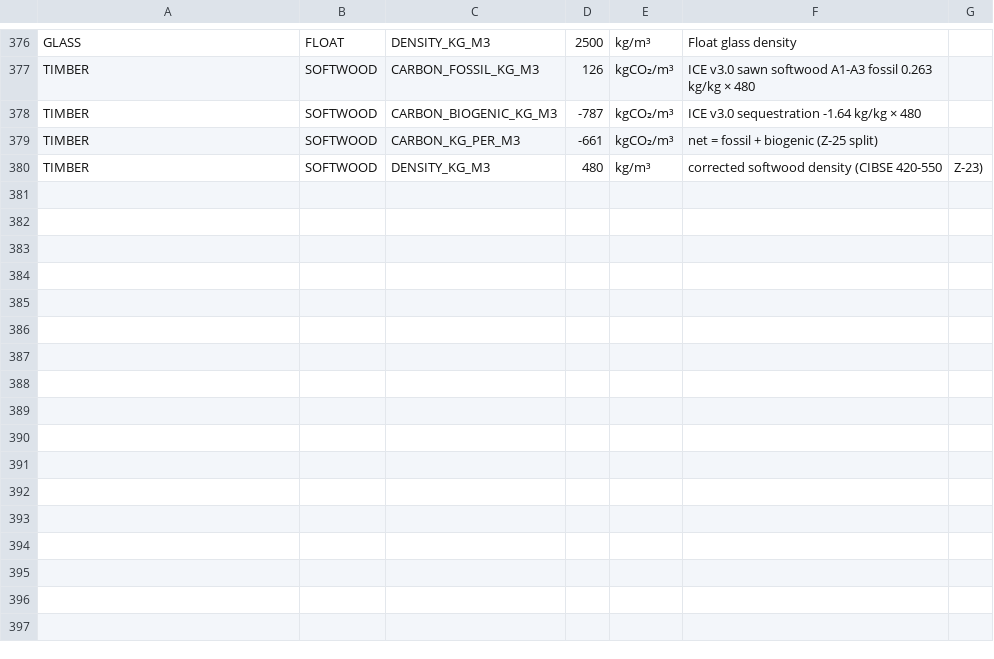
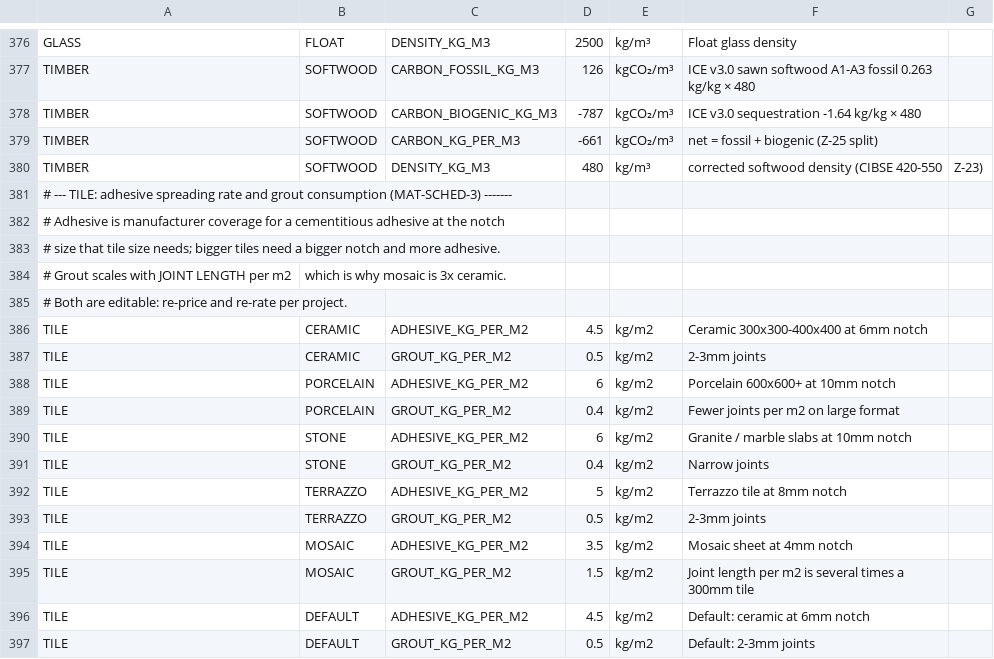
Before and after one commit to beckykyomugisha/STINGTOOLS, a CSV file: StingTools/Data/MATERIAL_LOOKUP.csv, drawn as a sheet; only a part is shown, gaps mark what is left out; the diff names each change by its address in the sheet, - before the commit and + after, or states it on an @@ line.

```diff
--- a/StingTools/Data/MATERIAL_LOOKUP.csv
+++ b/StingTools/Data/MATERIAL_LOOKUP.csv
+row 381: # --- TILE: adhesive spreading rate and grout consumption (MAT-SCHED-3) -------
+row 382: # Adhesive is manufacturer coverage for a cementitious adhesive at the notch
+row 383: # size that tile size needs; bigger tiles need a bigger notch and more adhesive.
+row 384: # Grout scales with JOINT LENGTH per m2 | which is why mosaic is 3x ceramic.
+row 385: # Both are editable: re-price and re-rate per project.
+row 386: TILE | CERAMIC | ADHESIVE_KG_PER_M2 | 4.5 | kg/m2 | Ceramic 300x300-400x400 at 6mm notch
+row 387: TILE | CERAMIC | GROUT_KG_PER_M2 | 0.5 | kg/m2 | 2-3mm joints
+row 388: TILE | PORCELAIN | ADHESIVE_KG_PER_M2 | 6 | kg/m2 | Porcelain 600x600+ at 10mm notch
+row 389: TILE | PORCELAIN | GROUT_KG_PER_M2 | 0.4 | kg/m2 | Fewer joints per m2 on large format
+row 390: TILE | STONE | ADHESIVE_KG_PER_M2 | 6 | kg/m2 | Granite / marble slabs at 10mm notch
+row 391: TILE | STONE | GROUT_KG_PER_M2 | 0.4 | kg/m2 | Narrow joints
+row 392: TILE | TERRAZZO | ADHESIVE_KG_PER_M2 | 5 | kg/m2 | Terrazzo tile at 8mm notch
+row 393: TILE | TERRAZZO | GROUT_KG_PER_M2 | 0.5 | kg/m2 | 2-3mm joints
+row 394: TILE | MOSAIC | ADHESIVE_KG_PER_M2 | 3.5 | kg/m2 | Mosaic sheet at 4mm notch
+row 395: TILE | MOSAIC | GROUT_KG_PER_M2 | 1.5 | kg/m2 | Joint length per m2 is several times a 300mm tile
+row 396: TILE | DEFAULT | ADHESIVE_KG_PER_M2 | 4.5 | kg/m2 | Default: ceramic at 6mm notch
+row 397: TILE | DEFAULT | GROUT_KG_PER_M2 | 0.5 | kg/m2 | Default: 2-3mm joints
```
Also changed, not shown: StingTools/Data/STING_COMMODITY_RATES.csv, 5 other files.
